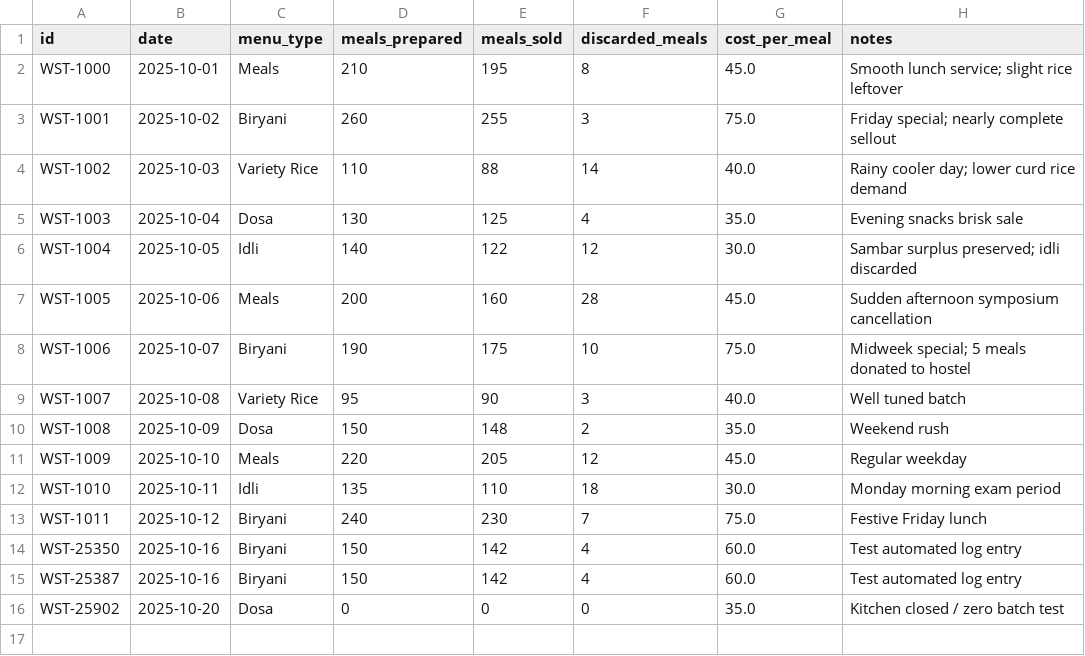
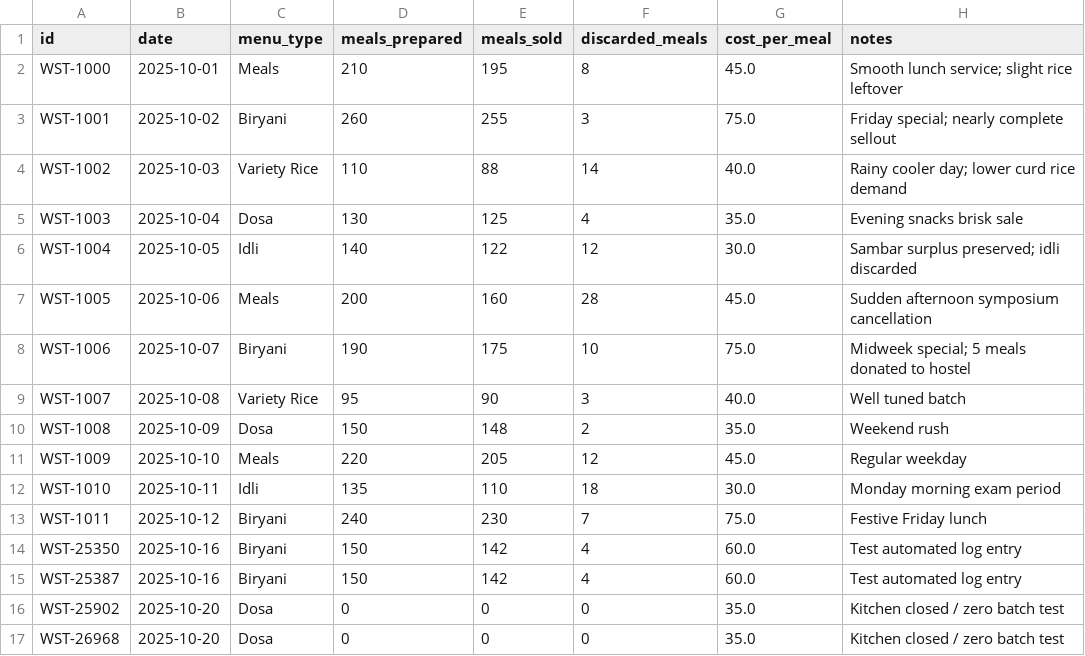
Before and after one commit to vishwakumar7/FoodWise, a CSV file: backend/data/waste_records.csv, drawn as a sheet; the diff names each change by its address in the sheet, - before the commit and + after, or states it on an @@ line.

```diff
--- a/backend/data/waste_records.csv
+++ b/backend/data/waste_records.csv
+row 17: WST-26968 | 2025-10-20 | Dosa | 0 | 0 | 0 | 35.0 | Kitchen closed / zero batch test
```
Also changed, not shown: 14 other files.
